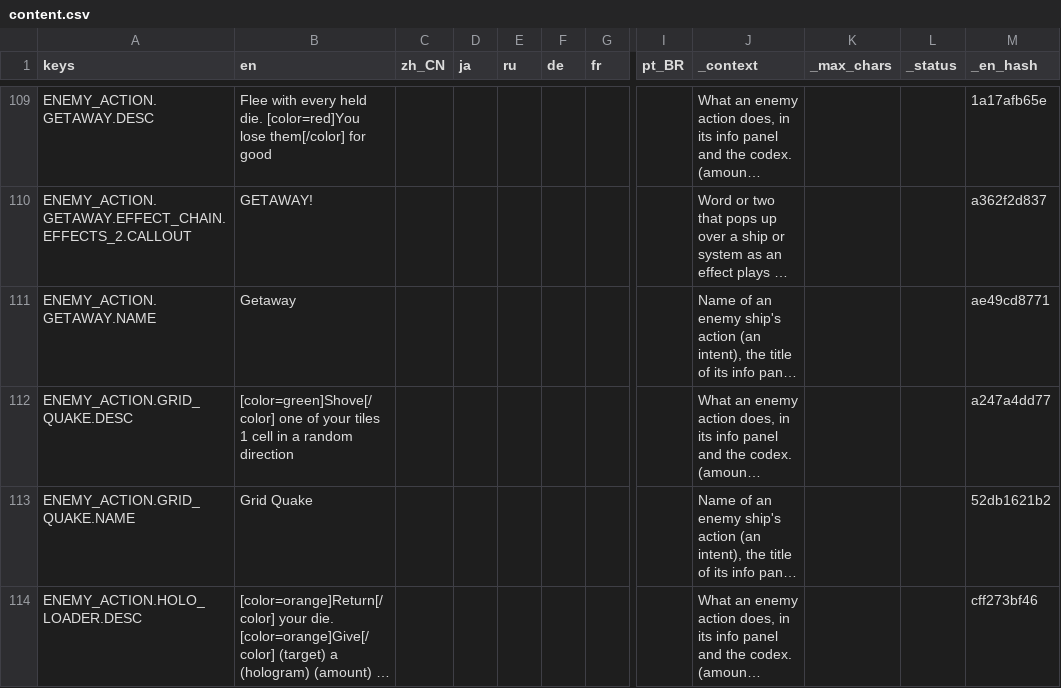
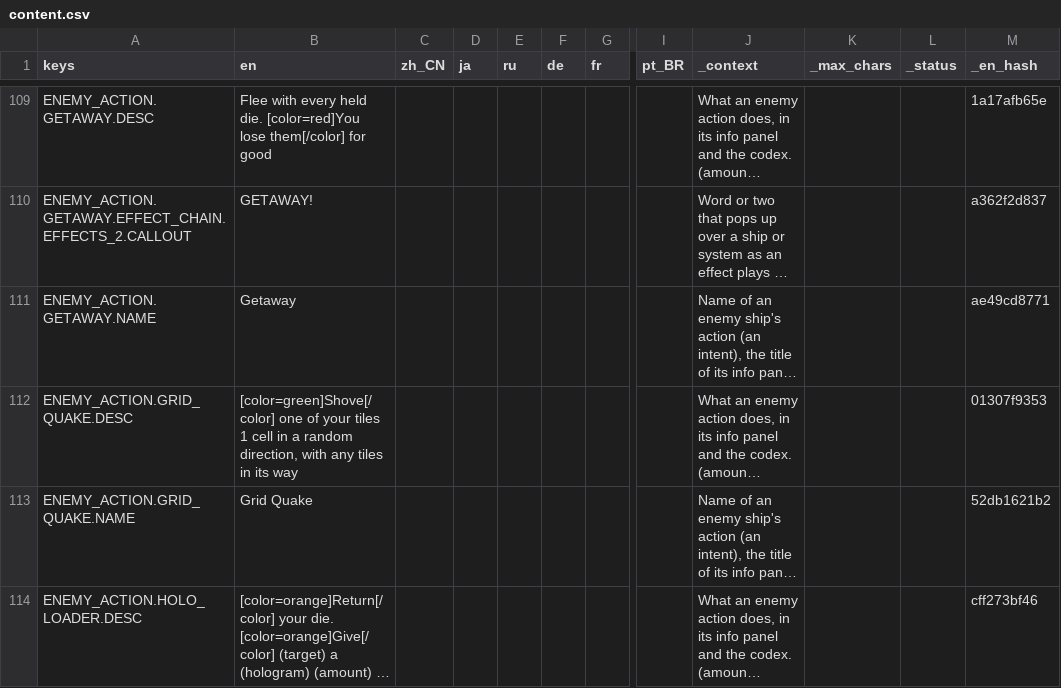
Before and after one commit to Andrew-D-Gibson/DieFighter, a CSV file: Localization/content.csv, drawn as a sheet; only a part is shown, gaps mark what is left out; long unchanged cells end in …; the diff covers the shown part only; the diff names each change by its address in the sheet, - before the commit and + after, or states it on an @@ line.

```diff
--- a/Localization/content.csv
+++ b/Localization/content.csv
-B112 (en): …a random direction
+B112 (en): …a random direction, with any tiles in its way
-M112 (_en_hash): a247a4dd77
+M112 (_en_hash): 01307f9353
```
Also changed, not shown: 2 added rows and 22 edited cells elsewhere in this file, 11 other files.
